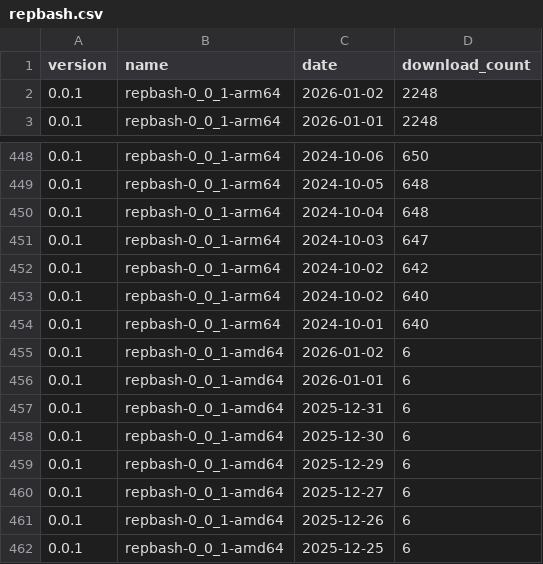
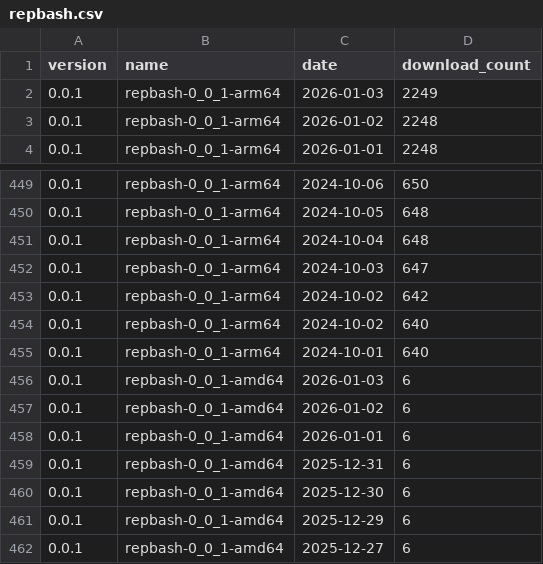
Before and after one commit to puutaro/CommandClick, a CSV file: statistics/download_count/repbash.csv, drawn as a sheet; only a part is shown, gaps mark what is left out; the shorter side is filled out with more unchanged rows; the diff names each change by its address in the sheet, - before the commit and + after, or states it on an @@ line.

```diff
--- a/statistics/download_count/repbash.csv
+++ b/statistics/download_count/repbash.csv
+row 2: 0.0.1 | repbash-0_0_1-arm64 | 2026-01-03 | 2249
+row 456: 0.0.1 | repbash-0_0_1-amd64 | 2026-01-03 | 6
```
Also changed, not shown: statistics/download_count/CommandClick-Linux.csv, statistics/download_count/CommandClick.csv, 2 other files.
